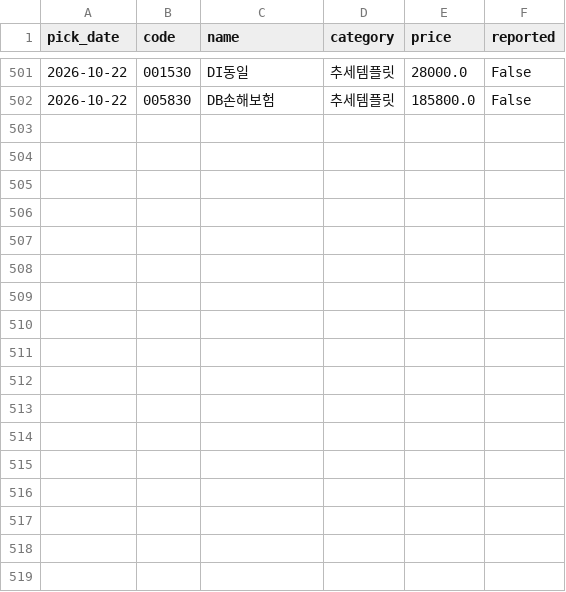
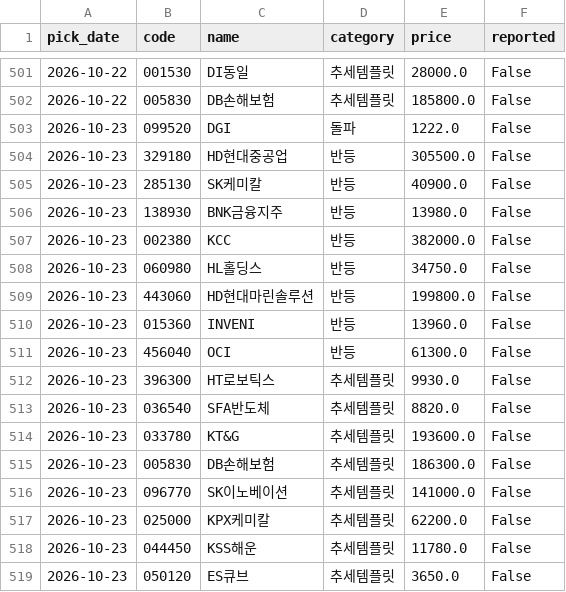
Before and after one commit to Kay2143/trading-strategy, a CSV file: picks_log.csv, drawn as a sheet; only a part is shown, gaps mark what is left out.

```diff
--- a/picks_log.csv
+++ b/picks_log.csv
@@ -502 +502,18 @@
 2026-10-22,005830,DB손해보험,추세템플릿,185800.0,False
+2026-10-23,099520,DGI,돌파,1222.0,False
+2026-10-23,329180,HD현대중공업,반등,305500.0,False
+2026-10-23,285130,SK케미칼,반등,40900.0,False
+2026-10-23,138930,BNK금융지주,반등,13980.0,False
+2026-10-23,002380,KCC,반등,382000.0,False
+2026-10-23,060980,HL홀딩스,반등,34750.0,False
+2026-10-23,443060,HD현대마린솔루션,반등,199800.0,False
+2026-10-23,015360,INVENI,반등,13960.0,False
+2026-10-23,456040,OCI,반등,61300.0,False
+2026-10-23,396300,HT로보틱스,추세템플릿,9930.0,False
+2026-10-23,036540,SFA반도체,추세템플릿,8820.0,False
+2026-10-23,033780,KT&G,추세템플릿,193600.0,False
+2026-10-23,005830,DB손해보험,추세템플릿,186300.0,False
+2026-10-23,096770,SK이노베이션,추세템플릿,141000.0,False
+2026-10-23,025000,KPX케미칼,추세템플릿,62200.0,False
+2026-10-23,044450,KSS해운,추세템플릿,11780.0,False
+2026-10-23,050120,ES큐브,추세템플릿,3650.0,False
```
